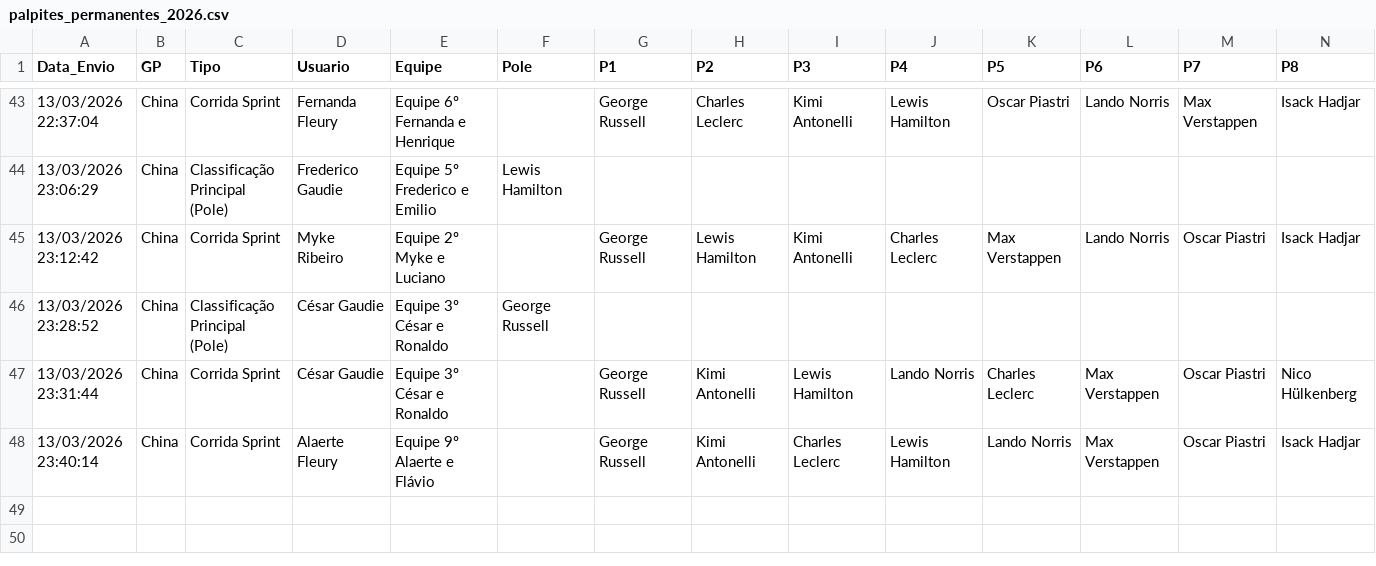
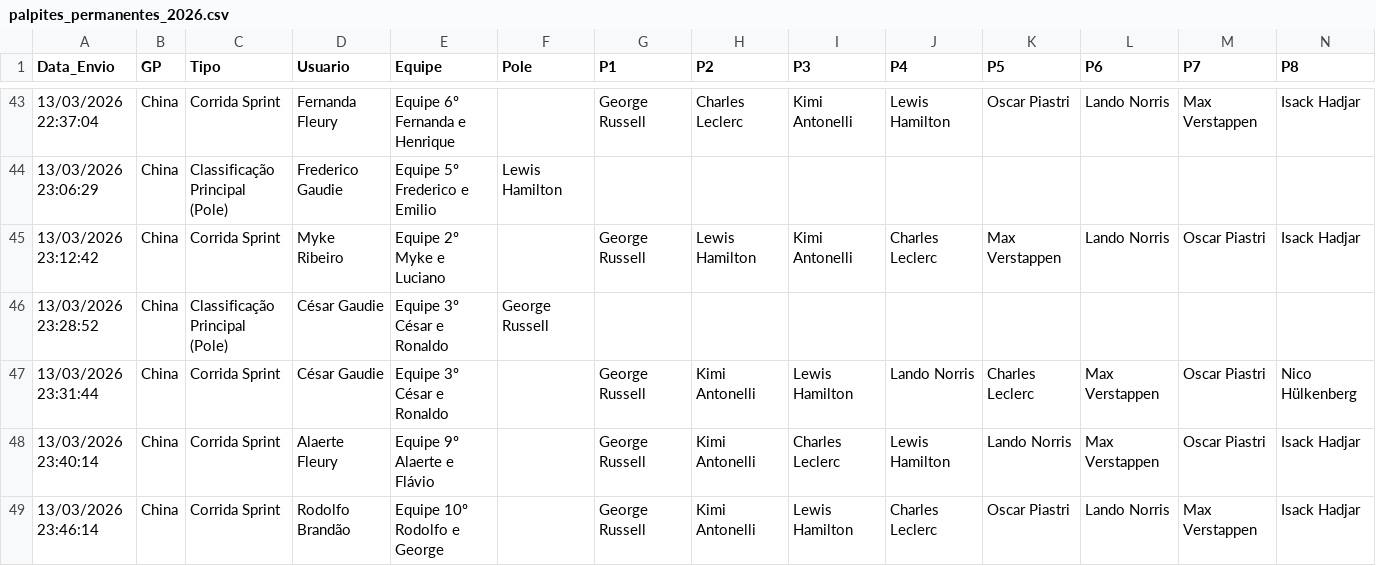
Before and after one commit to Brands14/bolao-f1-2026, a CSV file: palpites_permanentes_2026.csv, drawn as a sheet; only a part is shown, gaps mark what is left out; rows hold the shown columns only; the diff names each change by its address in the sheet, - before the commit and + after, or states it on an @@ line.

Commit message:
Atualizando registro no banco: palpites_permanentes_2026.csv

```diff
--- a/palpites_permanentes_2026.csv
+++ b/palpites_permanentes_2026.csv
+row 49: 13/03/2026 23:46:14 | China | Corrida Sprint | Rodolfo Brandão | Equipe 10º Rodolfo e George |  | George Russell | Kimi Antonelli | Lewis Hamilton | Charles Leclerc | Oscar Piastri | Lando Norris | Max Verstappen | Isack Hadjar
```
